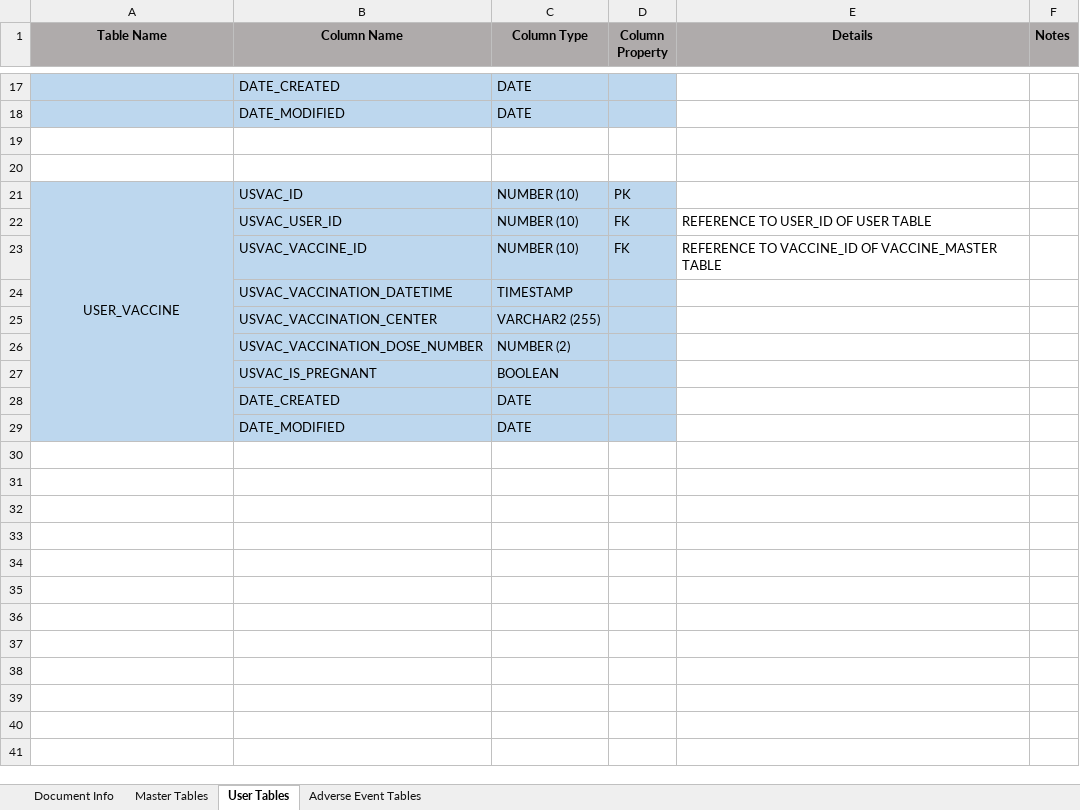
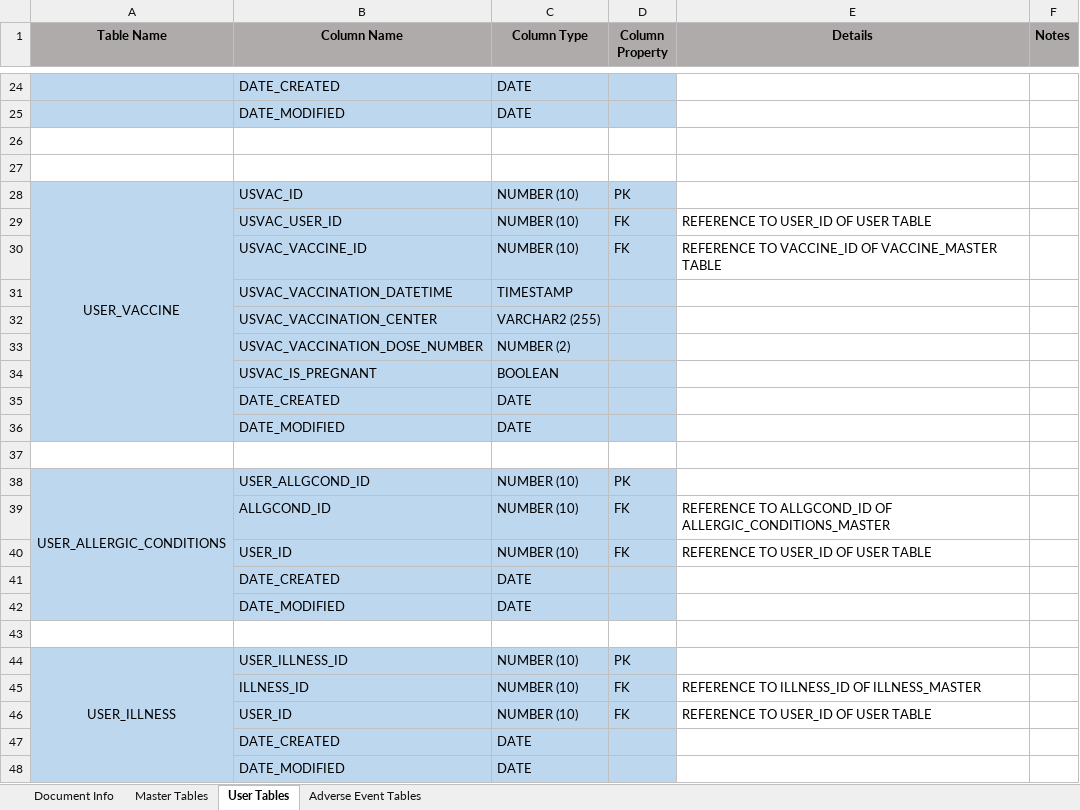
Before and after one commit to AghaZafeer/CFC, an Excel workbook: Documents/CFC-VAERS-Database-Design.xlsx, sheet User Tables, drawn as a sheet; only a part is shown, gaps mark what is left out; values as stored, in another font and other column widths than the file's, no borders; removed rows and columns are numbered as before the commit, all else as after; the diff covers the shown part only; the diff names each change by its address in the sheet, - before the commit and + after, or states it on an @@ line.

Commit message:
DB Design document updated

```diff
--- a/Documents/CFC-VAERS-Database-Design.xlsx (sheet User Tables)
+++ b/Documents/CFC-VAERS-Database-Design.xlsx (sheet User Tables)
-A21:A29 merged
+A28:A36 merged
+row 35:  | DATE_CREATED | DATE
+row 36:  | DATE_MODIFIED | DATE
+row 37: (empty)
+row 38: USER_ALLERGIC_CONDITIONS | USER_ALLGCOND_ID | NUMBER (10) | PK
+row 39:  | ALLGCOND_ID | NUMBER (10) | FK | REFERENCE TO ALLGCOND_ID OF ALLERGIC_CONDITIONS_MASTER
+row 40:  | USER_ID | NUMBER (10) | FK | REFERENCE TO USER_ID OF USER TABLE
+row 41:  | DATE_CREATED | DATE
+row 42:  | DATE_MODIFIED | DATE
+row 43: (empty)
+row 44: USER_ILLNESS | USER_ILLNESS_ID | NUMBER (10) | PK
+row 45:  | ILLNESS_ID | NUMBER (10) | FK | REFERENCE TO ILLNESS_ID OF ILLNESS_MASTER
+row 46:  | USER_ID | NUMBER (10) | FK | REFERENCE TO USER_ID OF USER TABLE
```
Also changed, not shown: 7 added rows elsewhere in this sheet, sheet Master Tables.
